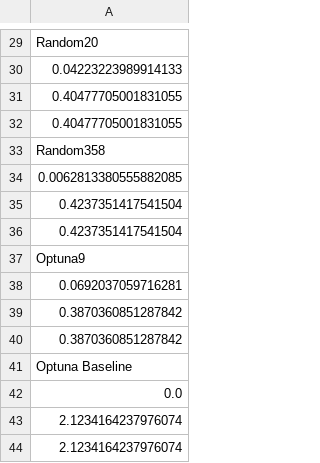
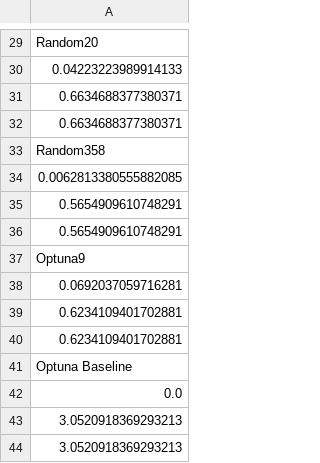
Before and after one commit to ase-spring24-team/project, a CSV file: data/SS-A/random_forest/optimization_stats/stats.csv, drawn as a sheet; only a part is shown, gaps mark what is left out; the diff covers the shown part only.

```diff
--- a/data/SS-A/random_forest/optimization_stats/stats.csv
+++ b/data/SS-A/random_forest/optimization_stats/stats.csv
@@ -30,15 +30,15 @@ Random20
 0.04223223989914133
-0.40477705001831055
-0.40477705001831055
+0.6634688377380371
+0.6634688377380371
 Random358
 0.0062813380555882085
-0.4237351417541504
-0.4237351417541504
+0.5654909610748291
+0.5654909610748291
 Optuna9
 0.0692037059716281
-0.3870360851287842
-0.3870360851287842
+0.6234109401702881
+0.6234109401702881
 Optuna Baseline
 0.0
-2.1234164237976074
-2.1234164237976074
+3.0520918369293213
+3.0520918369293213
```
Also changed, not shown: 14 edited cells elsewhere in this file, data/SS-A/ElasticNet/optimization_stats/stats.csv, 2 other files.
